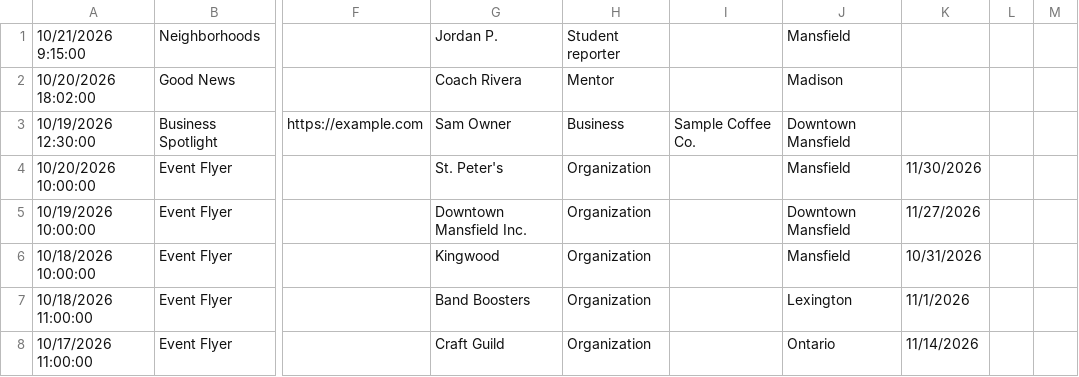
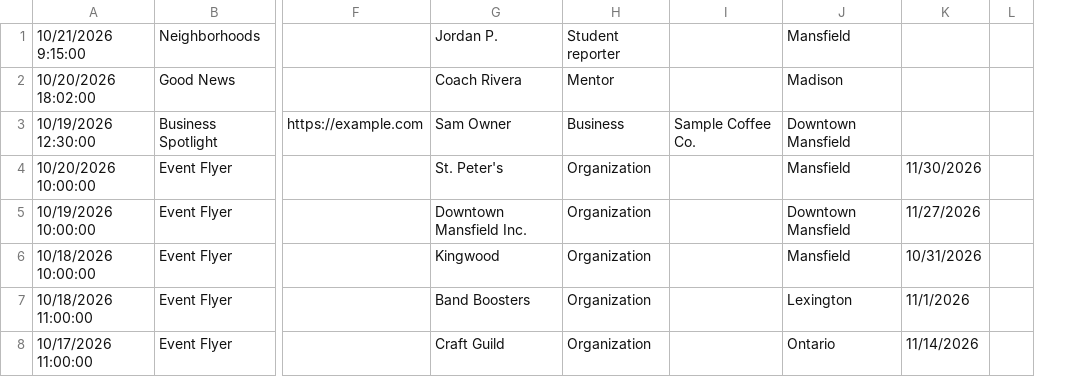
Before and after one commit to BashFromOhio/sunny-mansfield, a CSV file: sample_submissions.csv, drawn as a sheet; only a part is shown, gaps mark what is left out; removed rows and columns are numbered as before the commit, all else as after; the diff covers the shown part only; the diff names each change by its address in the sheet, - before the commit and + after, or states it on an @@ line.

```diff
--- a/sample_submissions.csv
+++ b/sample_submissions.csv
-column M, empty
```
Also changed, not shown: 5 added rows, 4 removed rows and 7 edited cells elsewhere in this file, 5 other files.
